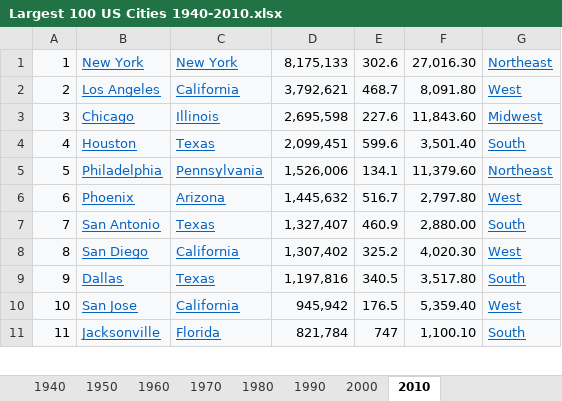
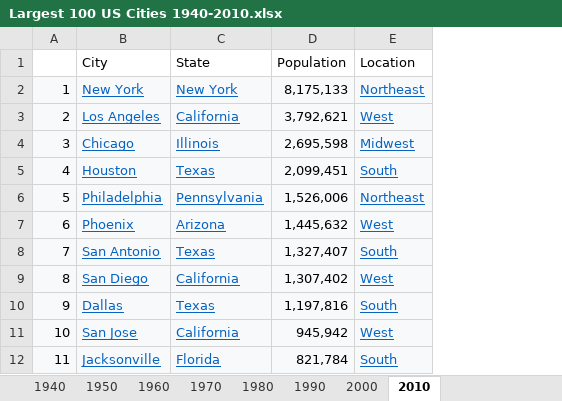
Before and after one commit to jhillner/Group-Project-1, an Excel workbook: Data/Largest 100 US Cities 1940-2010.xlsx, sheet 2010, drawn as a sheet; only a part is shown; values as stored, in another font and other column widths than the file's, no borders; removed rows and columns are numbered as before the commit, all else as after; the diff names each change by its address in the sheet, - before the commit and + after, or states it on an @@ line.

```diff
--- a/Data/Largest 100 US Cities 1940-2010.xlsx (sheet 2010)
+++ b/Data/Largest 100 US Cities 1940-2010.xlsx (sheet 2010)
-column E, rows 1-11: 302.6 | 468.7 | 227.6 | 599.6 | 134.1 | 516.7 | 460.9 | 325.2 | 340.5 | 176.5 | 747
-column F, rows 1-11: 27,016.30 | 8,091.80 | 11,843.60 | 3,501.40 | 11,379.60 | 2,797.80 | 2,880.00 | 4,020.30 | 3,517.80 | 5,359.40 | 1,100.10
+row 1:  | City | State | Population | Location
```
Also changed, not shown: sheet 2000, sheet 1990, sheet 1980, sheet 1970, sheet 1960, sheet 1950, 1 more sheet, 15 other files.
